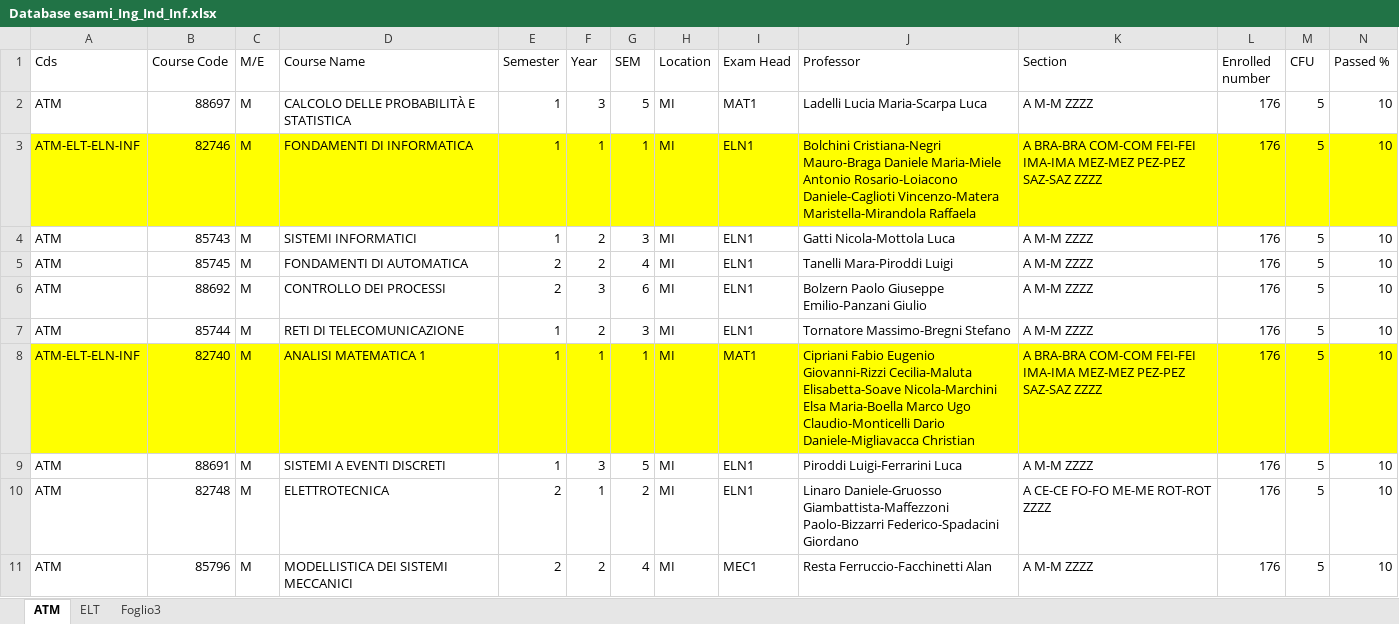
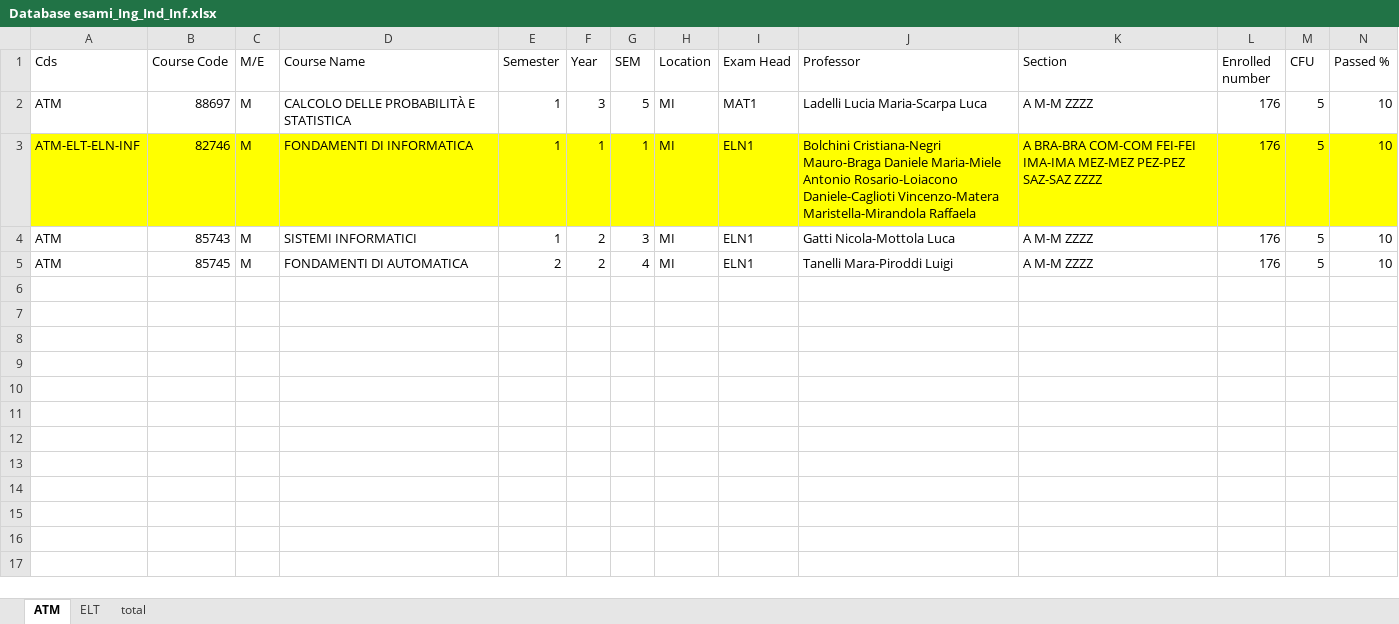
Before and after one commit to LorPetu/SchedulEx, an Excel workbook: code/flask-server/Database esami_Ing_Ind_Inf.xlsx, sheet ATM, drawn as a sheet; only a part is shown; values as stored, in another font and other column widths than the file's, no borders; rows hold the shown columns only; the diff names each change by its address in the sheet, - before the commit and + after, or states it on an @@ line.

Commit message:
Connect backend operation and frontend visualization. Optimization process works

```diff
--- a/code/flask-server/Database esami_Ing_Ind_Inf.xlsx (sheet ATM)
+++ b/code/flask-server/Database esami_Ing_Ind_Inf.xlsx (sheet ATM)
-sheet tab: Foglio3
+sheet tab: total
-row 6: ATM | 88692 | M | CONTROLLO DEI PROCESSI | 2 | 3 | 6 | MI | ELN1 | Bolzern Paolo Giuseppe Emilio-Panzani Giulio | A M-M ZZZZ | 176 | 5 | 10
-row 7: ATM | 85744 | M | RETI DI TELECOMUNICAZIONE | 1 | 2 | 3 | MI | ELN1 | Tornatore Massimo-Bregni Stefano | A M-M ZZZZ | 176 | 5 | 10
-row 8: ATM-ELT-ELN-INF | 82740 | M | ANALISI MATEMATICA 1 | 1 | 1 | 1 | MI | MAT1 | Cipriani Fabio Eugenio Giovanni-Rizzi Cecilia-Maluta Elisabetta-Soave Nicola-Marchini Elsa Maria-Boella Marco Ugo Claudio-Monticelli Dario Daniele-Migliavacca Christian | A BRA-BRA COM-COM FEI-FEI IMA-IMA MEZ-MEZ PEZ-PEZ SAZ-SAZ ZZZZ | 176 | 5 | 10
-row 9: ATM | 88691 | M | SISTEMI A EVENTI DISCRETI | 1 | 3 | 5 | MI | ELN1 | Piroddi Luigi-Ferrarini Luca | A M-M ZZZZ | 176 | 5 | 10
-row 10: ATM | 82748 | M | ELETTROTECNICA | 2 | 1 | 2 | MI | ELN1 | Linaro Daniele-Gruosso Giambattista-Maffezzoni Paolo-Bizzarri Federico-Spadacini Giordano | A CE-CE FO-FO ME-ME ROT-ROT ZZZZ | 176 | 5 | 10
-row 11: ATM | 85796 | M | MODELLISTICA DEI SISTEMI MECCANICI | 2 | 2 | 4 | MI | MEC1 | Resta Ferruccio-Facchinetti Alan | A M-M ZZZZ | 176 | 5 | 10
```
Also changed, not shown: sheet ELT, 12 other files.
